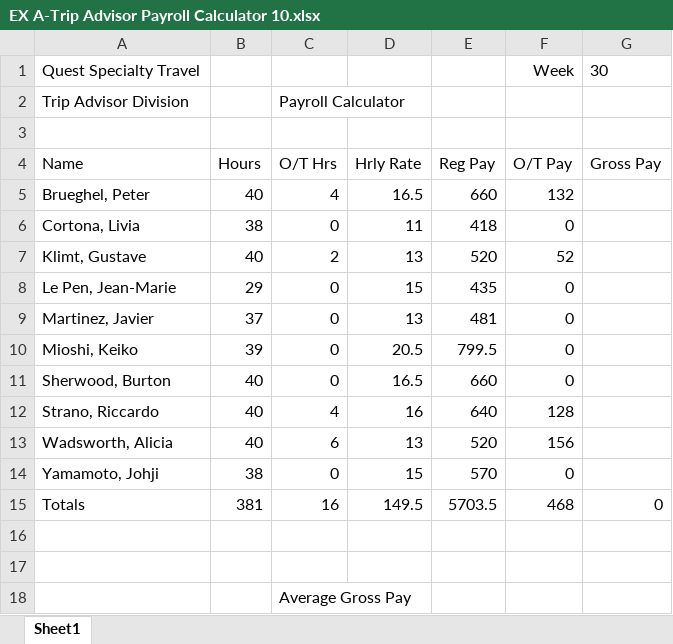
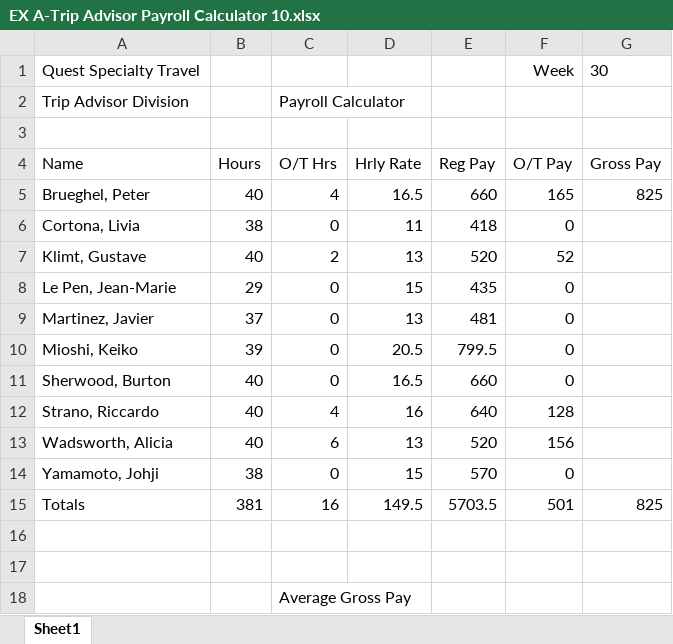
Before and after one commit to pythoncoder999/microsoftOffice2013, an Excel workbook: Excel-2013/Excel Unit A/EX A-Trip Advisor Payroll Calculator 10.xlsx, sheet Sheet1, drawn as a sheet; values as stored, in another font and other column widths than the file's, no borders; the diff names each change by its address in the sheet, - before the commit and + after, or states it on an @@ line.

Commit message:
adding some files

```diff
--- a/Excel-2013/Excel Unit A/EX A-Trip Advisor Payroll Calculator 10.xlsx (sheet Sheet1)
+++ b/Excel-2013/Excel Unit A/EX A-Trip Advisor Payroll Calculator 10.xlsx (sheet Sheet1)
-F5 (O/T Pay): 132
+F5 (O/T Pay): 165
-G5 (Gross Pay): (empty)
+G5 (Gross Pay): 825
-F15 (O/T Pay): 468
+F15 (O/T Pay): 501
-G15 (Gross Pay): 0
+G15 (Gross Pay): 825
```
